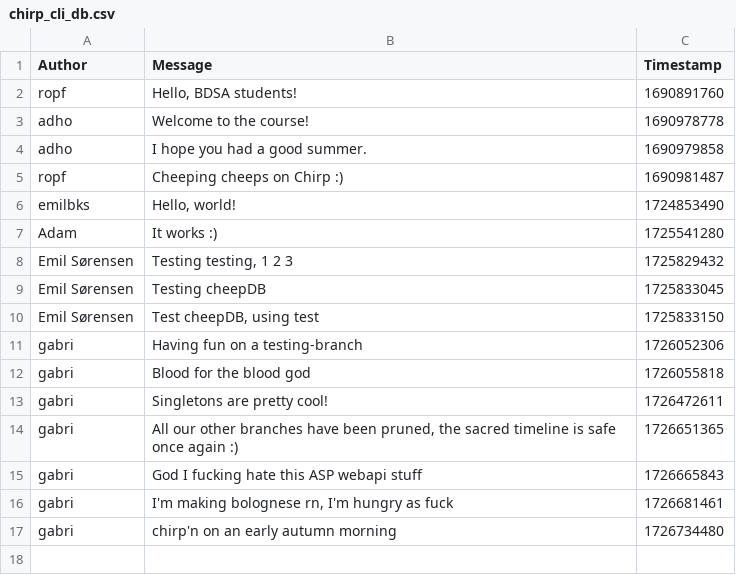
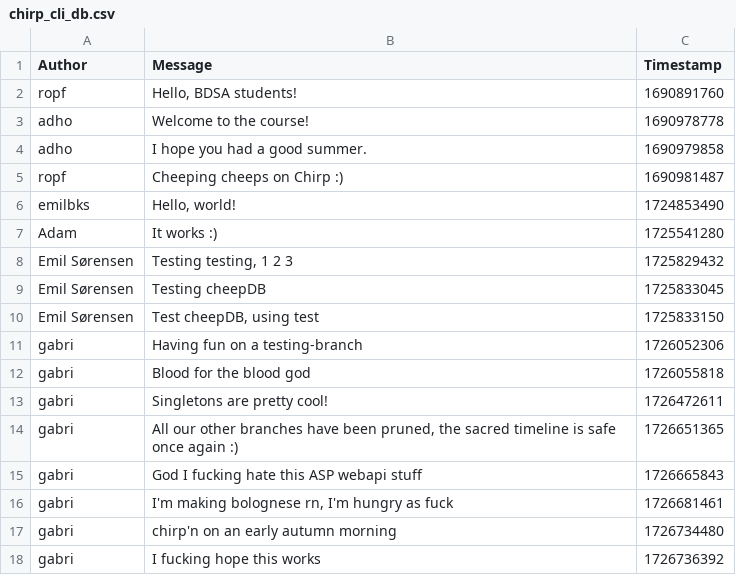
Before and after one commit to ITU-BDSA2024-GROUP1/Chirp, a CSV file: data/chirp_cli_db.csv, drawn as a sheet.

Commit message:
Modified the web service to store cheeps directly, instead of accepting messages for conversion into actual cheeps.
This also re-introduces the depedency injection in the UserInterface class. And yes, I know I'm doing the whole async thing wrong... I'll change it later.

```diff
--- a/data/chirp_cli_db.csv
+++ b/data/chirp_cli_db.csv
@@ -17 +17,2 @@ gabri,"I'm making bolognese rn, I'm hungry as fuck",1726681461
 gabri,chirp'n on an early autumn morning,1726734480
+gabri,I fucking hope this works,1726736392
```
Also changed, not shown: 3 other files.
